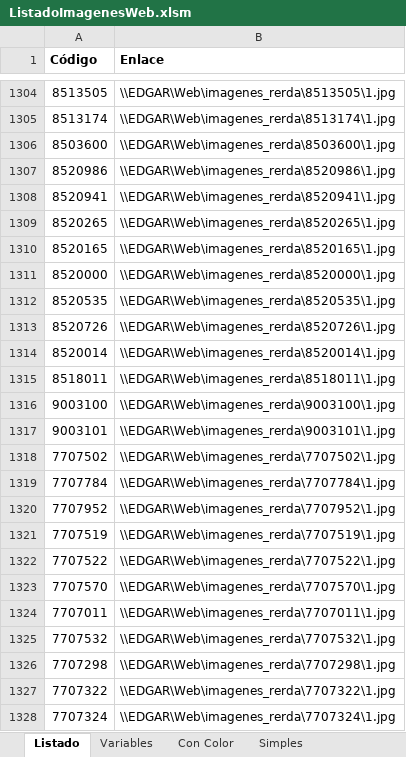
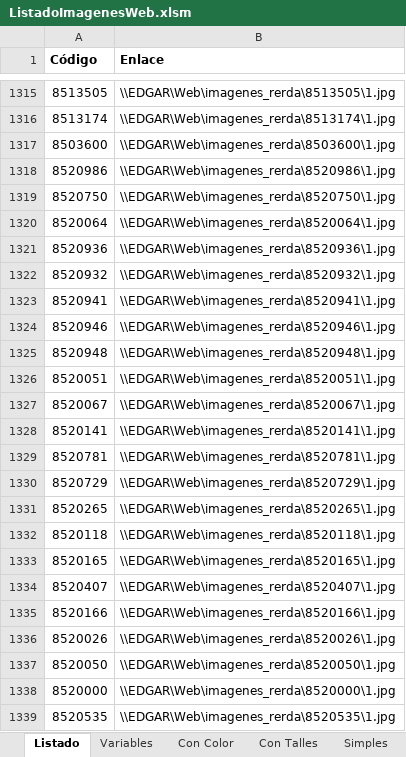
Before and after one commit to edgardoraul/archivos_bat, an Excel workbook: ListadoImagenesWeb.xlsm, sheet Listado, drawn as a sheet; only a part is shown, gaps mark what is left out; the shorter side is filled out with more unchanged rows; values as stored, in another font and other column widths than the file's, no borders; the diff covers the shown part only; the diff names each change by its address in the sheet, - before the commit and + after, or states it on an @@ line.

```diff
--- a/ListadoImagenesWeb.xlsm (sheet Listado)
+++ b/ListadoImagenesWeb.xlsm (sheet Listado)
+sheet tab: Con Talles
+row 1319: 8520750 | \\EDGAR\Web\imagenes_rerda\8520750\1.jpg
+row 1320: 8520064 | \\EDGAR\Web\imagenes_rerda\8520064\1.jpg
+row 1321: 8520936 | \\EDGAR\Web\imagenes_rerda\8520936\1.jpg
+row 1322: 8520932 | \\EDGAR\Web\imagenes_rerda\8520932\1.jpg
+row 1324: 8520946 | \\EDGAR\Web\imagenes_rerda\8520946\1.jpg
+row 1325: 8520948 | \\EDGAR\Web\imagenes_rerda\8520948\1.jpg
+row 1326: 8520051 | \\EDGAR\Web\imagenes_rerda\8520051\1.jpg
+row 1327: 8520067 | \\EDGAR\Web\imagenes_rerda\8520067\1.jpg
+row 1328: 8520141 | \\EDGAR\Web\imagenes_rerda\8520141\1.jpg
+row 1329: 8520781 | \\EDGAR\Web\imagenes_rerda\8520781\1.jpg
+row 1330: 8520729 | \\EDGAR\Web\imagenes_rerda\8520729\1.jpg
+row 1332: 8520118 | \\EDGAR\Web\imagenes_rerda\8520118\1.jpg
+row 1334: 8520407 | \\EDGAR\Web\imagenes_rerda\8520407\1.jpg
+row 1335: 8520166 | \\EDGAR\Web\imagenes_rerda\8520166\1.jpg
+row 1336: 8520026 | \\EDGAR\Web\imagenes_rerda\8520026\1.jpg
+row 1337: 8520050 | \\EDGAR\Web\imagenes_rerda\8520050\1.jpg
```
Also changed, not shown: 20 added rows, 3 removed rows and 87 moved rows elsewhere in this sheet, sheet Con Color, sheet Simples, sheet Variables, formulas that keep their value.
